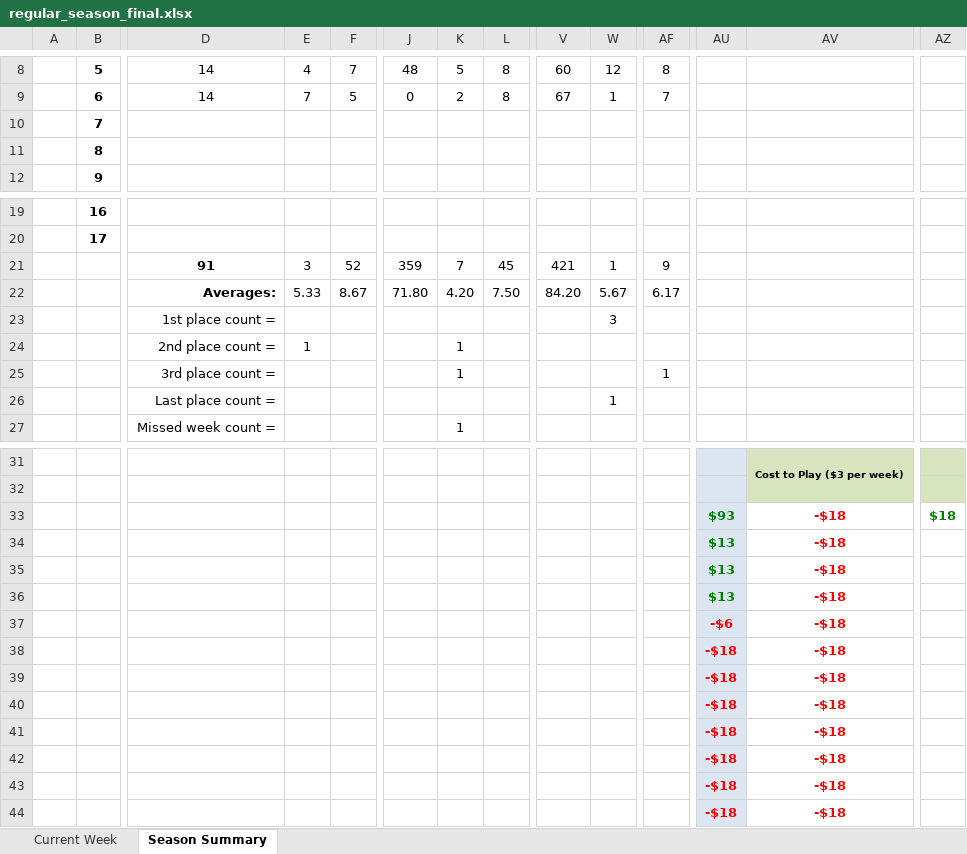
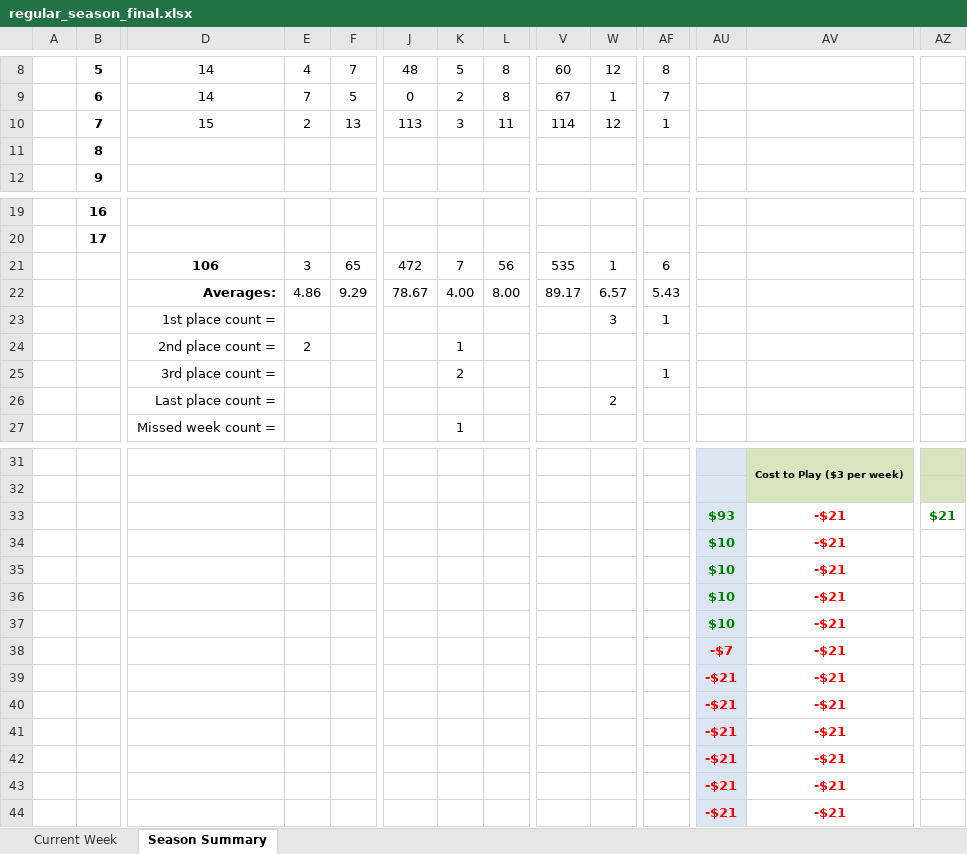
Before and after one commit to jlwebpages/fp, an Excel workbook: regular_season_final.xlsx, sheet Season Summary, drawn as a sheet; only a part is shown, gaps mark what is left out; values as stored, in another font and other column widths than the file's, no borders; conditional formats not drawn; removed rows and columns are numbered as before the commit, all else as after; rows hold the shown columns only; the diff covers the shown part only; the diff names each change by its address in the sheet, - before the commit and + after, or states it on an @@ line.

```diff
--- a/regular_season_final.xlsx (sheet Season Summary)
+++ b/regular_season_final.xlsx (sheet Season Summary)
-row 10:  | 7
+row 10:  | 7 | 15 | 2 | 13 | 113 | 3 | 11 | 114 | 12 | 1
-row 21:  |  | 91 | 3 | 52 | 359 | 7 | 45 | 421 | 1 | 9
-row 22:  |  | Averages: | 5.33 | 8.67 | 71.80 | 4.20 | 7.50 | 84.20 | 5.67 | 6.17
+row 21:  |  | 106 | 3 | 65 | 472 | 7 | 56 | 535 | 1 | 6
+row 22:  |  | Averages: | 4.86 | 9.29 | 78.67 | 4.00 | 8.00 | 89.17 | 6.57 | 5.43
-AF23: (empty)
+AF23: 1
-E24: 1
+E24: 2
-K25: 1
+K25: 2
-W26: 1
+W26: 2
-AV33:AV36: -$18
+AV33:AV36: -$21
-AZ33: $18
+AZ33: $21
-AU34:AU36: $13
+AU34:AU36: $10
-row 37:  |  |  |  |  |  |  |  |  |  |  | -$6 | -$18
-row 38:  |  |  |  |  |  |  |  |  |  |  | -$18 | -$18
-row 39:  |  |  |  |  |  |  |  |  |  |  | -$18 | -$18
-row 40:  |  |  |  |  |  |  |  |  |  |  | -$18 | -$18
-row 41:  |  |  |  |  |  |  |  |  |  |  | -$18 | -$18
-row 42:  |  |  |  |  |  |  |  |  |  |  | -$18 | -$18
-row 43:  |  |  |  |  |  |  |  |  |  |  | -$18 | -$18
-row 44:  |  |  |  |  |  |  |  |  |  |  | -$18 | -$18
+row 37:  |  |  |  |  |  |  |  |  |  |  | $10 | -$21
+row 38:  |  |  |  |  |  |  |  |  |  |  | -$7 | -$21
+row 39:  |  |  |  |  |  |  |  |  |  |  | -$21 | -$21
+row 40:  |  |  |  |  |  |  |  |  |  |  | -$21 | -$21
+row 41:  |  |  |  |  |  |  |  |  |  |  | -$21 | -$21
+row 42:  |  |  |  |  |  |  |  |  |  |  | -$21 | -$21
+row 43:  |  |  |  |  |  |  |  |  |  |  | -$21 | -$21
+row 44:  |  |  |  |  |  |  |  |  |  |  | -$21 | -$21
```
Also changed, not shown: 12 edited cells and cell formats elsewhere in this sheet, sheet Current Week, hidden cells, 6 other files.
